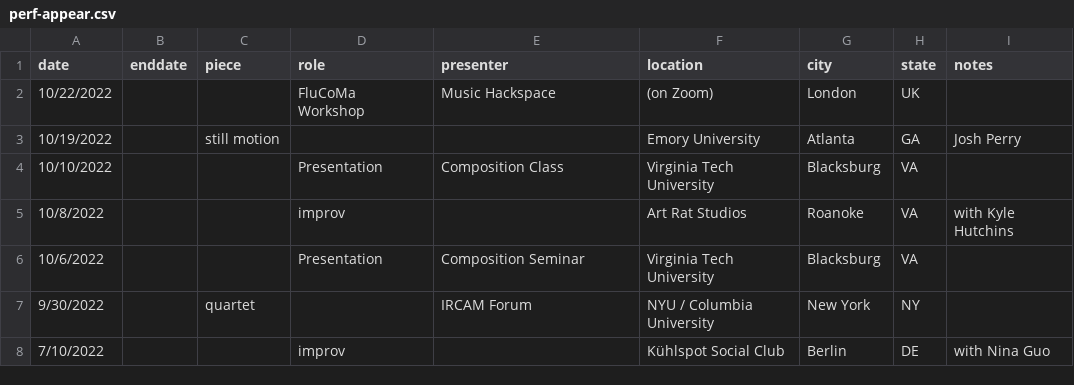
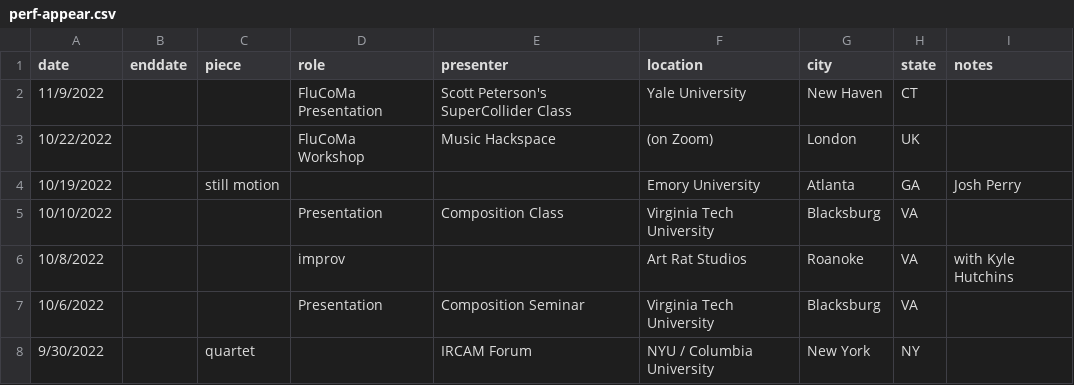
Before and after one commit to tedmoore/tedmoore.github.io, a CSV file: python/perf-appear.csv, drawn as a sheet; only a part is shown; the shorter side is filled out with more unchanged rows; the diff names each change by its address in the sheet, - before the commit and + after, or states it on an @@ line.

Commit message:
updated appearances list

```diff
--- a/python/perf-appear.csv
+++ b/python/perf-appear.csv
+row 2: 11/9/2022 |  |  | FluCoMa Presentation | Scott Peterson's SuperCollider Class | Yale University | New Haven | CT
```
Also changed, not shown: 2 other files.
